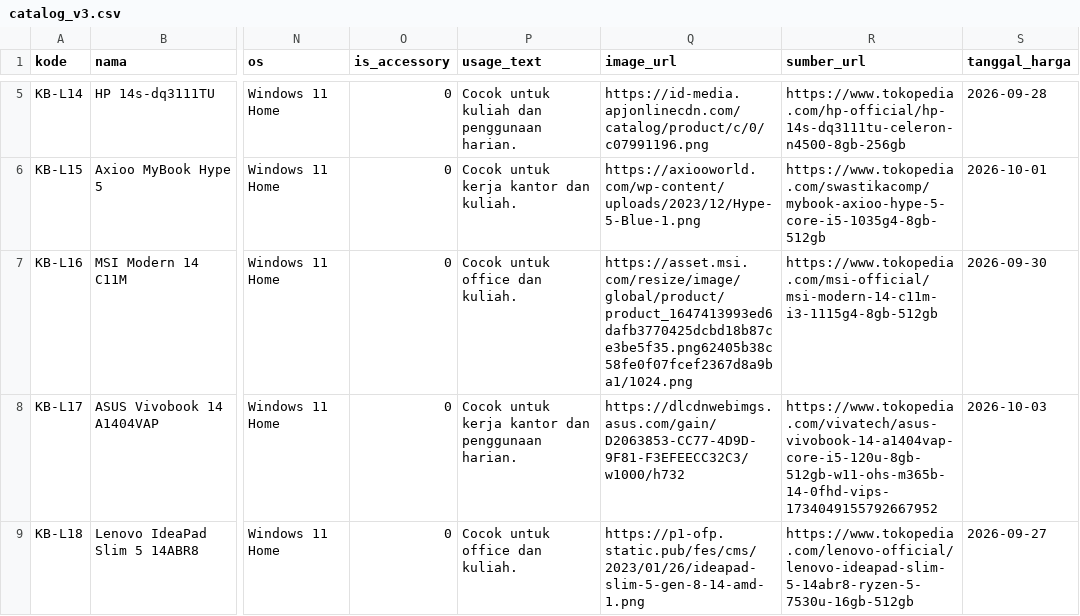
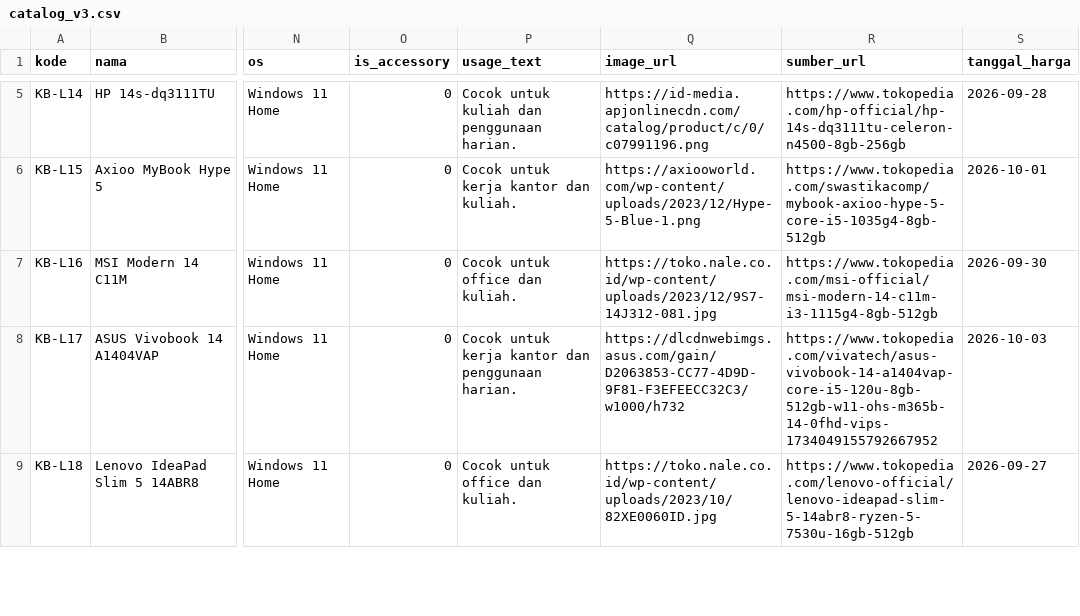
Before and after one commit to rachmadi/rein-komputer-cs, a CSV file: data/seed/catalog_v3.csv, drawn as a sheet; only a part is shown, gaps mark what is left out; the diff covers the shown part only; the diff names each change by its address in the sheet, - before the commit and + after, or states it on an @@ line.

Commit message:
putaran15c-butir1-impor-ulang-katalog-v3-terkoreksi

```diff
--- a/data/seed/catalog_v3.csv
+++ b/data/seed/catalog_v3.csv
-Q7 (image_url): https://asset.msi.com/resize/image/global/product/product_1647413993ed6dafb3770425dcbd18b87ce3be5f35.png62405b38c58fe0f07fcef2367d8a9ba1/1024.png
+Q7 (image_url): https://toko.nale.co.id/wp-content/uploads/2023/12/9S7-14J312-081.jpg
-Q9 (image_url): https://p1-ofp.static.pub/fes/cms/2023/01/26/ideapad-slim-5-gen-8-14-amd-1.png
+Q9 (image_url): https://toko.nale.co.id/wp-content/uploads/2023/10/82XE0060ID.jpg
```
Also changed, not shown: 16 edited cells elsewhere in this file.
